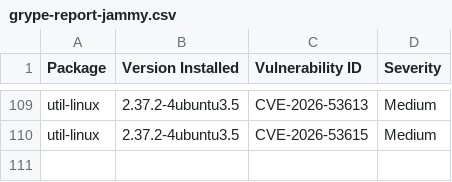
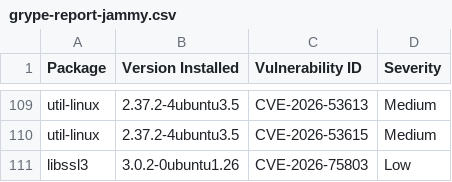
Before and after one commit to AnchorLayer/docker-baseimage-ubuntu, a CSV file: vuln-reports-jammy/grype-report-jammy.csv, drawn as a sheet; only a part is shown, gaps mark what is left out.

```diff
--- a/vuln-reports-jammy/grype-report-jammy.csv
+++ b/vuln-reports-jammy/grype-report-jammy.csv
@@ -110 +110,2 @@
 "util-linux","2.37.2-4ubuntu3.5","CVE-2026-53615","Medium"
+"libssl3","3.0.2-0ubuntu1.26","CVE-2026-75803","Low"
```
Also changed, not shown: vuln-reports-noble/grype-report-noble.csv, 11 other files.
